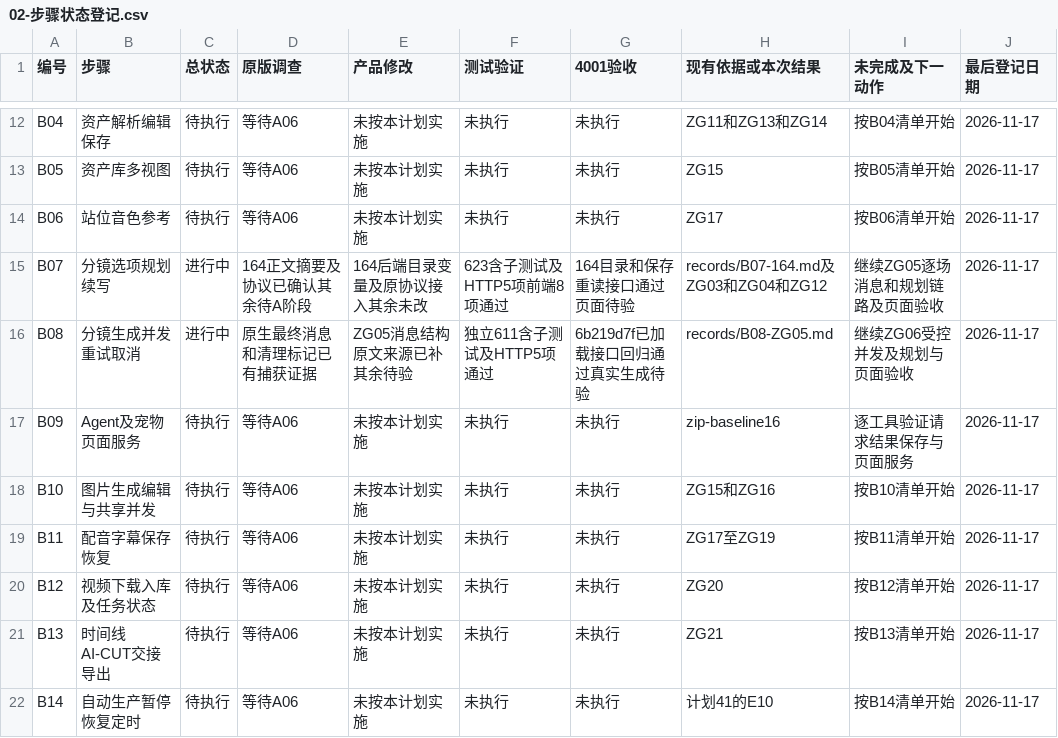
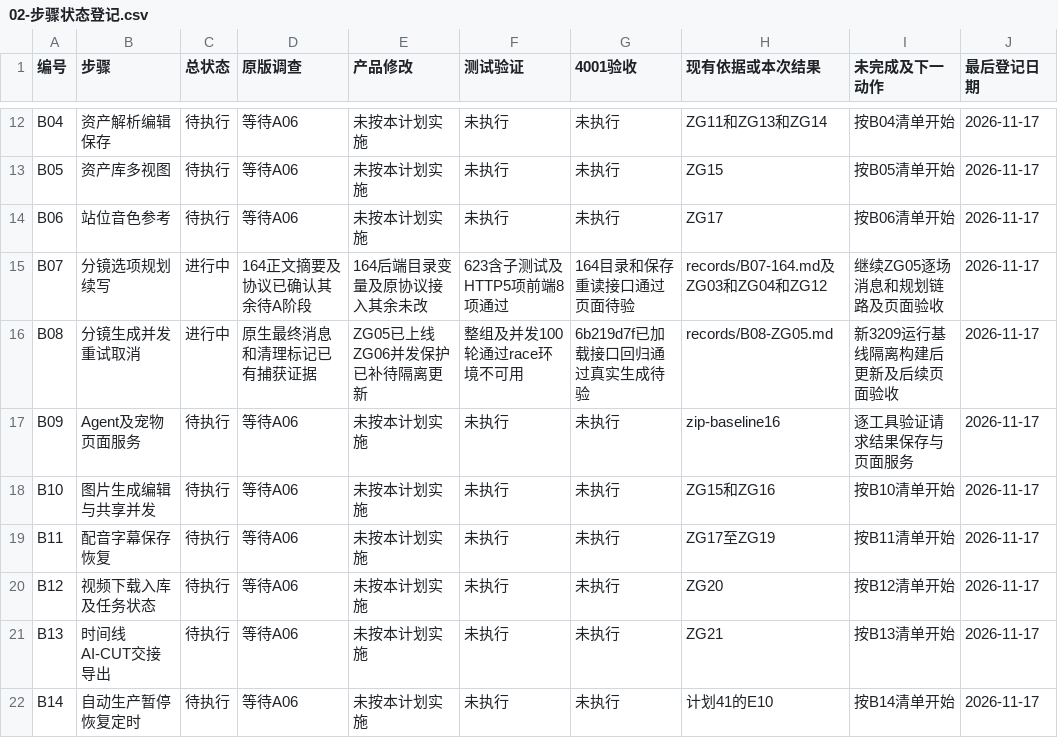
Before and after one commit to cui1112233/yizhanchengming-xin, a CSV file: docs/specs/cm-screenplay-reconstruction/execution-tracker/02-步骤状态登记.csv, drawn as a sheet; only a part is shown, gaps mark what is left out.

Commit message:
fix(screenplay): bound concurrent scenes and serialize generation checkpoints

```diff
--- a/docs/specs/cm-screenplay-reconstruction/execution-tracker/02-步骤状态登记.csv
+++ b/docs/specs/cm-screenplay-reconstruction/execution-tracker/02-步骤状态登记.csv
@@ -15,3 +15,3 @@ B06,站位音色参考,待执行,等待A06,未按本计划实施,未执行,未
 B07,分镜选项规划续写,进行中,164正文摘要及协议已确认其余待A阶段,164后端目录变量及原协议接入其余未改,623含子测试及HTTP5项前端8项通过,164目录和保存重读接口通过页面待验,records/B07-164.md及ZG03和ZG04和ZG12,继续ZG05逐场消息和规划链路及页面验收,2026-11-17
-B08,分镜生成并发重试取消,进行中,原生最终消息和清理标记已有捕获证据,ZG05消息结构原文来源已补其余待验,独立611含子测试及HTTP5项通过,6b219d7f已加载接口回归通过真实生成待验,records/B08-ZG05.md,继续ZG06受控并发及规划与页面验收,2026-11-17
+B08,分镜生成并发重试取消,进行中,原生最终消息和清理标记已有捕获证据,ZG05已上线ZG06并发保护已补待隔离更新,整组及并发100轮通过race环境不可用,6b219d7f已加载接口回归通过真实生成待验,records/B08-ZG05.md,新3209运行基线隔离构建后更新及后续页面验收,2026-11-17
 B09,Agent及宠物页面服务,待执行,等待A06,未按本计划实施,未执行,未执行,zip-baseline16,逐工具验证请求结果保存与页面服务,2026-11-17
```
Also changed, not shown: 7 other files.
